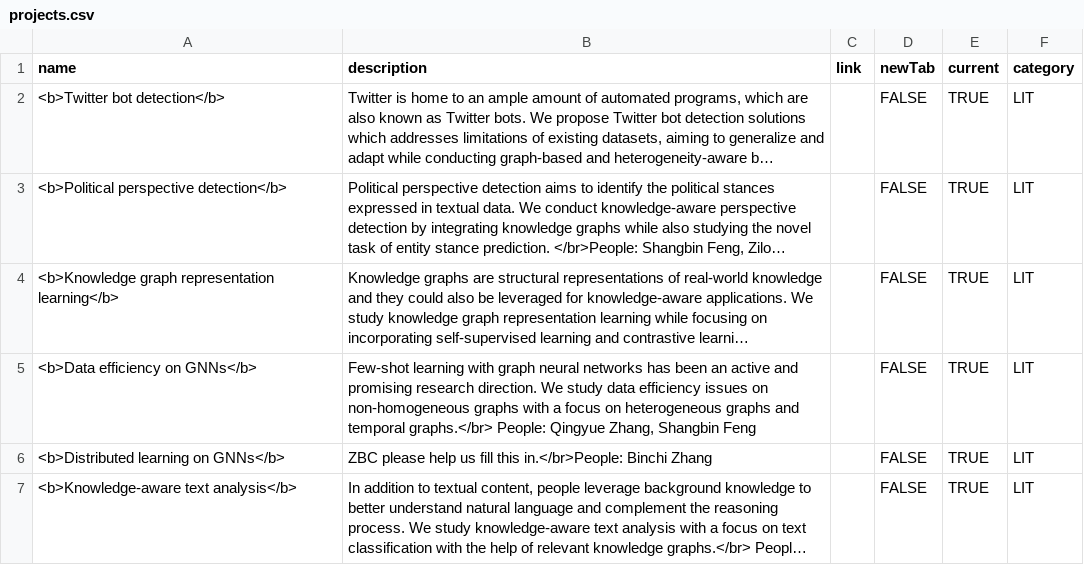
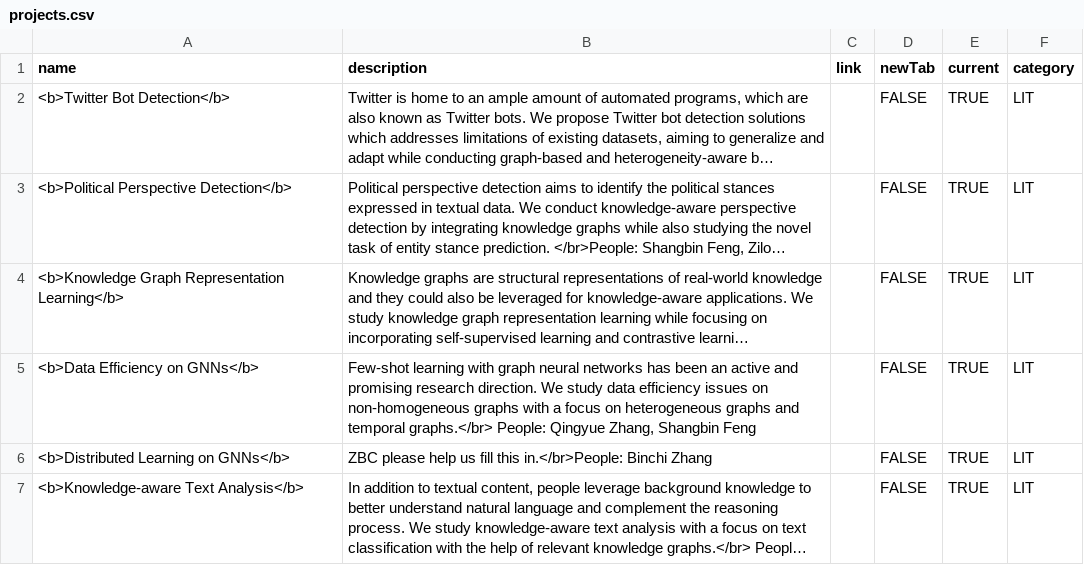
Before and after one commit to leopoldwhite/LuoUndergradXJTU.github.io, a CSV file: data/projects.csv, drawn as a sheet; long unchanged cells end in …; the diff names each change by its address in the sheet, - before the commit and + after, or states it on an @@ line.

Commit message:
Update projects.csv

```diff
--- a/data/projects.csv
+++ b/data/projects.csv
-A2 (name): <b>Twitter bot detection</b>
+A2 (name): <b>Twitter Bot Detection</b>
-A3 (name): <b>Political perspective detection</b>
+A3 (name): <b>Political Perspective Detection</b>
-A4 (name): <b>Knowledge graph representation learning</b>
+A4 (name): <b>Knowledge Graph Representation Learning</b>
-A5 (name): <b>Data efficiency on GNNs</b>
+A5 (name): <b>Data Efficiency on GNNs</b>
-A6 (name): <b>Distributed learning on GNNs</b>
+A6 (name): <b>Distributed Learning on GNNs</b>
-A7 (name): <b>Knowledge-aware text analysis</b>
+A7 (name): <b>Knowledge-aware Text Analysis</b>
```
